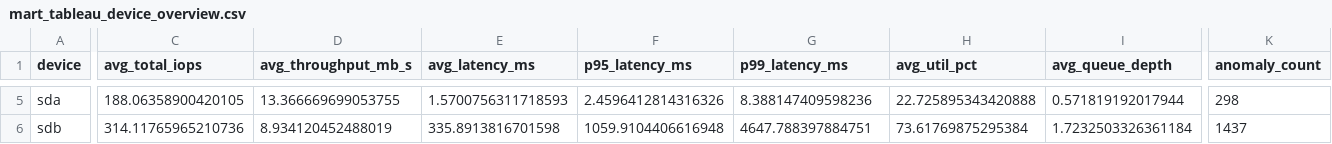
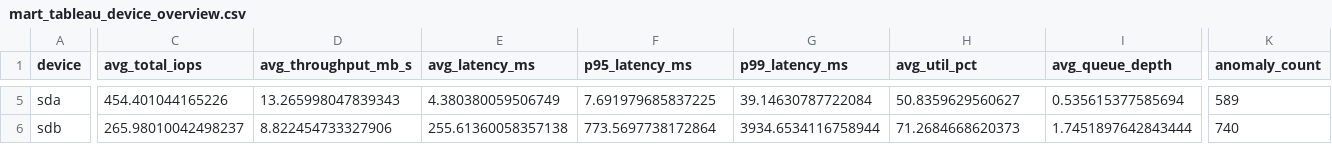
Before and after one commit to Rakesh9759/storage-telemetry-analytics-v3, a CSV file: data/curated/dashboard_exports/mart_tableau_device_overview.csv, drawn as a sheet; only a part is shown, gaps mark what is left out; the diff covers the shown part only; the diff names each change by its address in the sheet, - before the commit and + after, or states it on an @@ line.

```diff
--- a/data/curated/dashboard_exports/mart_tableau_device_overview.csv
+++ b/data/curated/dashboard_exports/mart_tableau_device_overview.csv
-C5 (avg_total_iops): 188.06358900420105
+C5 (avg_total_iops): 454.401044165226
-D5 (avg_throughput_mb_s): 13.366669699053755
+D5 (avg_throughput_mb_s): 13.265998047839343
-E5 (avg_latency_ms): 1.5700756311718593
+E5 (avg_latency_ms): 4.380380059506749
-F5 (p95_latency_ms): 2.4596412814316326
+F5 (p95_latency_ms): 7.691979685837225
-G5 (p99_latency_ms): 8.388147409598236
+G5 (p99_latency_ms): 39.14630787722084
-H5 (avg_util_pct): 22.725895343420888
+H5 (avg_util_pct): 50.8359629560627
-I5 (avg_queue_depth): 0.571819192017944
+I5 (avg_queue_depth): 0.535615377585694
-K5 (anomaly_count): 298
+K5 (anomaly_count): 589
-C6 (avg_total_iops): 314.11765965210736
+C6 (avg_total_iops): 265.98010042498237
-D6 (avg_throughput_mb_s): 8.934120452488019
+D6 (avg_throughput_mb_s): 8.822454733327906
-E6 (avg_latency_ms): 335.8913816701598
+E6 (avg_latency_ms): 255.61360058357138
-F6 (p95_latency_ms): 1059.9104406616948
+F6 (p95_latency_ms): 773.5697738172864
-G6 (p99_latency_ms): 4647.788397884751
+G6 (p99_latency_ms): 3934.6534116758944
-H6 (avg_util_pct): 73.61769875295384
+H6 (avg_util_pct): 71.2684668620373
-I6 (avg_queue_depth): 1.7232503326361184
+I6 (avg_queue_depth): 1.7451897642843444
-K6 (anomaly_count): 1437
+K6 (anomaly_count): 740
```
Also changed, not shown: 36 edited cells elsewhere in this file, data/curated/dashboard_exports/mart_tableau_root_cause_summary.csv, 19 other files.
